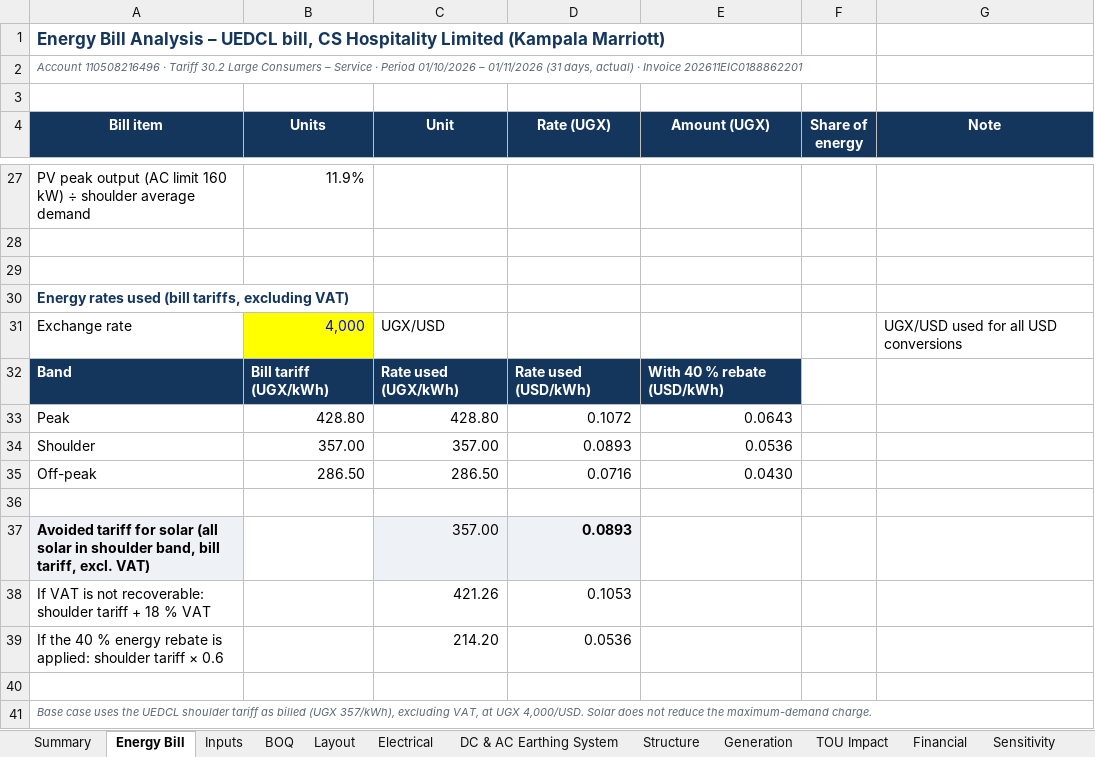
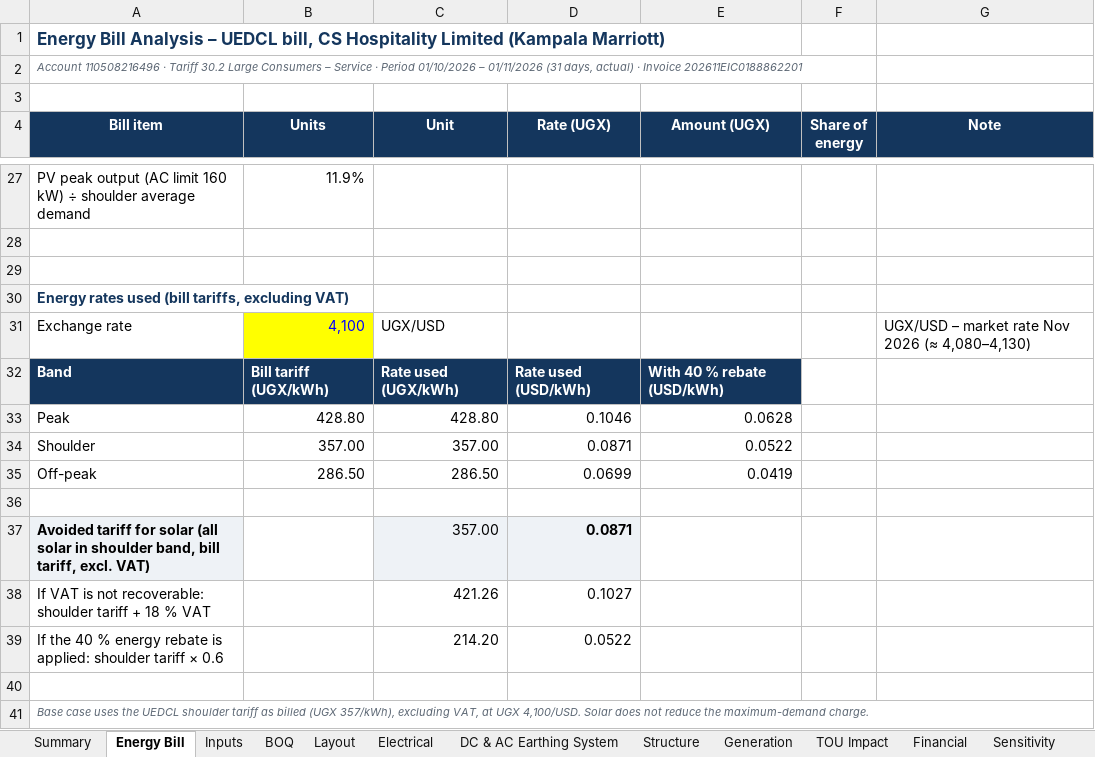
Before and after one commit to mahilfernando/Tracker-Layout_Tororo-PV, an Excel workbook: solar-mezzanine-roof/report/Kampala_Marriott_PV_Workings_P50_PVsyst.xlsx, sheet Energy Bill, drawn as a sheet; only a part is shown, gaps mark what is left out; values as stored, in another font and other column widths than the file's, no borders; the diff names each change by its address in the sheet, - before the commit and + after, or states it on an @@ line.

```diff
--- a/solar-mezzanine-roof/report/Kampala_Marriott_PV_Workings_P50_PVsyst.xlsx (sheet Energy Bill)
+++ b/solar-mezzanine-roof/report/Kampala_Marriott_PV_Workings_P50_PVsyst.xlsx (sheet Energy Bill)
-B31 (Units): 4,000
+B31 (Units): 4,100
-G31 (Note): UGX/USD used for all USD conversions
+G31 (Note): UGX/USD – market rate Nov 2026 (≈ 4,080–4,130)
-D33 (Rate (UGX)): 0.1072
+D33 (Rate (UGX)): 0.1046
-E33 (Amount (UGX)): 0.0643
+E33 (Amount (UGX)): 0.0628
-D34 (Rate (UGX)): 0.0893
+D34 (Rate (UGX)): 0.0871
-E34 (Amount (UGX)): 0.0536
+E34 (Amount (UGX)): 0.0522
-D35 (Rate (UGX)): 0.0716
+D35 (Rate (UGX)): 0.0699
-E35 (Amount (UGX)): 0.0430
+E35 (Amount (UGX)): 0.0419
-D37 (Rate (UGX)): 0.0893
+D37 (Rate (UGX)): 0.0871
-D38 (Rate (UGX)): 0.1053
+D38 (Rate (UGX)): 0.1027
-D39 (Rate (UGX)): 0.0536
+D39 (Rate (UGX)): 0.0522
-A41 (Bill item): …at UGX 4,000/USD. Solar does…
+A41 (Bill item): …at UGX 4,100/USD. Solar does…
```
Also changed, not shown: sheet Financial, sheet Sensitivity, sheet TOU Impact, sheet Inputs, sheet Summary, hidden cells, charts or pictures, 8 other files.
